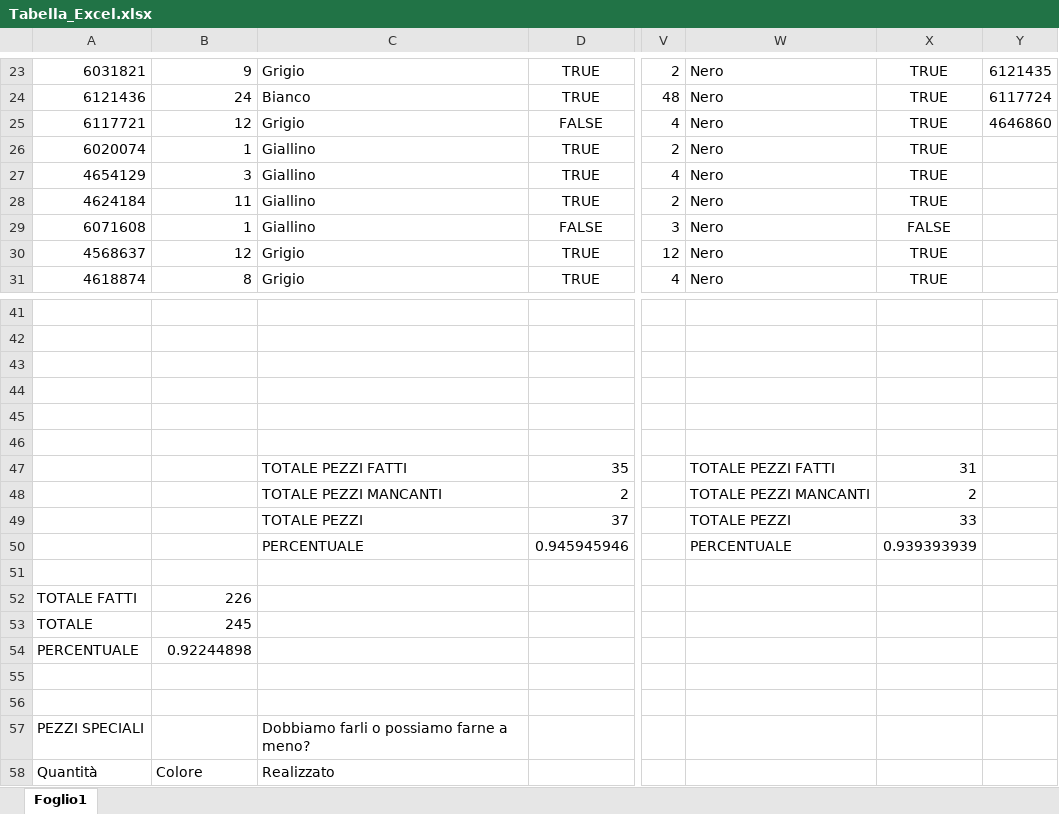
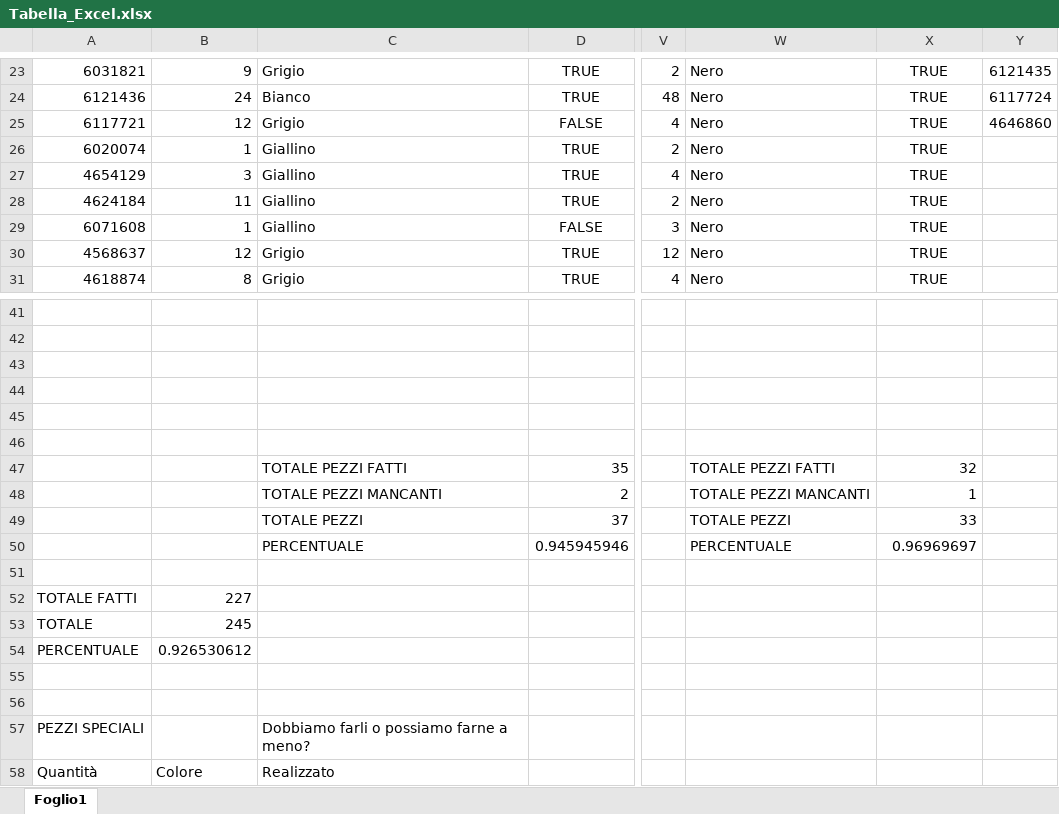
Before and after one commit to fedeorli96/PLM_Grande_Roue, an Excel workbook: Tabella_Excel.xlsx, sheet Foglio1, drawn as a sheet; only a part is shown, gaps mark what is left out; values as stored, in another font and other column widths than the file's, no borders; conditional formats not drawn; the diff names each change by its address in the sheet, - before the commit and + after, or states it on an @@ line.

```diff
--- a/Tabella_Excel.xlsx (sheet Foglio1)
+++ b/Tabella_Excel.xlsx (sheet Foglio1)
-X29: FALSE
+X29: TRUE
-X47: 31
+X47: 32
-X48: 2
+X48: 1
-X50: 0.939393939
+X50: 0.96969697
-B52: 226
+B52: 227
-B54: 0.92244898
+B54: 0.926530612
```
Also changed, not shown: 1 other file.
